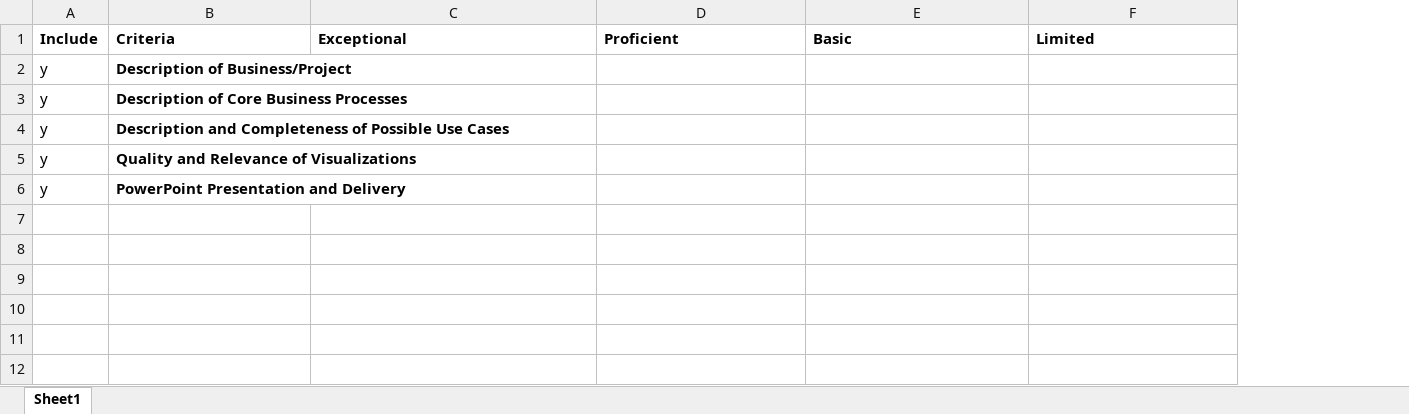
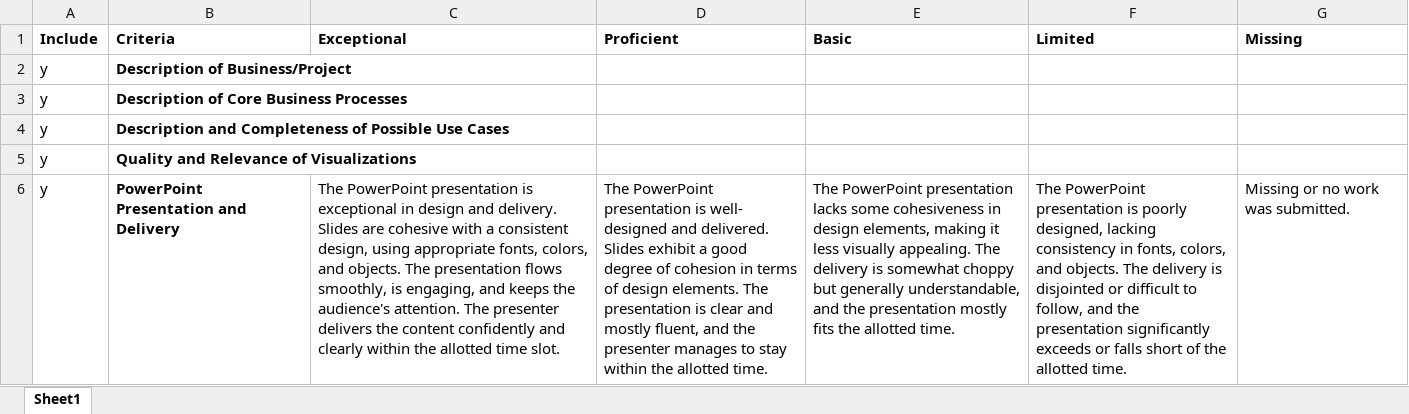
Before and after one commit to mjgrav2001/CommunicatingWithData, an Excel workbook: evaluation_rubrics/presentation_week3_rubric.xlsx, sheet Sheet1, drawn as a sheet; values as stored, in another font and other column widths than the file's, no borders; the diff names each change by its address in the sheet, - before the commit and + after, or states it on an @@ line.

Commit message:
feat: Updated rubtric for Week3 presentations

```diff
--- a/evaluation_rubrics/presentation_week3_rubric.xlsx (sheet Sheet1)
+++ b/evaluation_rubrics/presentation_week3_rubric.xlsx (sheet Sheet1)
+column G (Missing), row 6: Missing or no work was submitted.
-C6 (Exceptional): (empty)
+C6 (Exceptional): The PowerPoint presentation is exceptional in design and delivery. Slides are cohesive with a consistent design, using appropriate fonts, colors, and objects. The presentation flows smoothly, is engaging, and keeps the audience's attention. The presenter delivers the content confidently and clearly within the allotted time slot.
-D6 (Proficient): (empty)
+D6 (Proficient): The PowerPoint presentation is well- designed and delivered. Slides exhibit a good degree of cohesion in terms of design elements. The presentation is clear and mostly fluent, and the presenter manages to stay within the allotted time.
-E6 (Basic): (empty)
+E6 (Basic): The PowerPoint presentation lacks some cohesiveness in design elements, making it less visually appealing. The delivery is somewhat choppy but generally understandable, and the presentation mostly fits the allotted time.
-F6 (Limited): (empty)
+F6 (Limited): The PowerPoint presentation is poorly designed, lacking consistency in fonts, colors, and objects. The delivery is disjointed or difficult to follow, and the presentation significantly exceeds or falls short of the allotted time.
```
